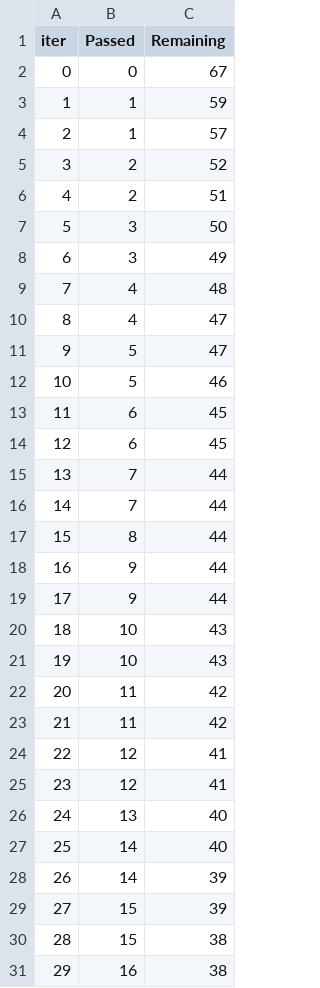
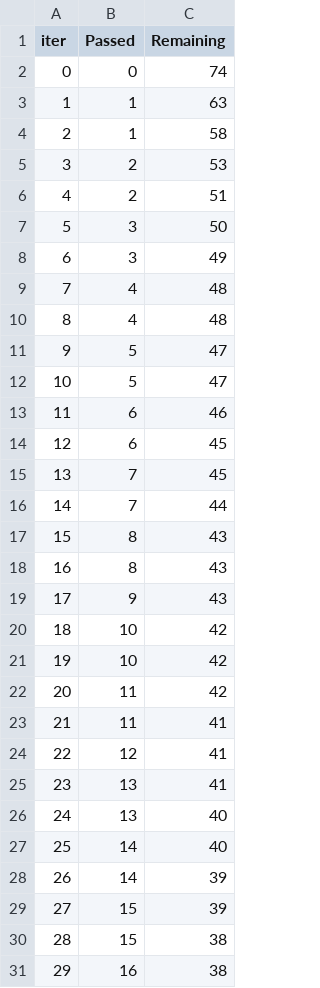
Before and after one commit to BugHuntre/MLproject-, a TSV file: catboost_info/time_left.tsv, drawn as a sheet; only a part is shown; removed rows and columns are numbered as before the commit, all else as after; the diff covers the shown part only; the diff names each change by its address in the sheet, - before the commit and + after, or states it on an @@ line.

```diff
--- a/catboost_info/time_left.tsv
+++ b/catboost_info/time_left.tsv
-C2 (Remaining): 67
+C2 (Remaining): 74
-C3 (Remaining): 59
+C3 (Remaining): 63
-C4 (Remaining): 57
+C4 (Remaining): 58
-C5 (Remaining): 52
+C5 (Remaining): 53
-C10 (Remaining): 47
+C10 (Remaining): 48
-C12 (Remaining): 46
+C12 (Remaining): 47
+row 13: 11 | 6 | 46
@@ column A (iter) renumbered between rows 14 and 101 @@
-B15 (Passed): 6
+B15 (Passed): 7
-row 16: 14 | 7 | 44
-C17 (Remaining): 44
+C17 (Remaining): 43
-row 18: 16 | 9 | 44
+row 18: 16 | 8 | 43
-C19 (Remaining): 44
+C19 (Remaining): 43
-C20:C21 (Remaining): 43
+C20:C21 (Remaining): 42
-C23 (Remaining): 42
+C23 (Remaining): 41
-B25 (Passed): 12
+B25 (Passed): 13
```
Also changed, not shown: 8 added rows, 8 removed rows and 51 edited cells elsewhere in this file, 2 other files.
